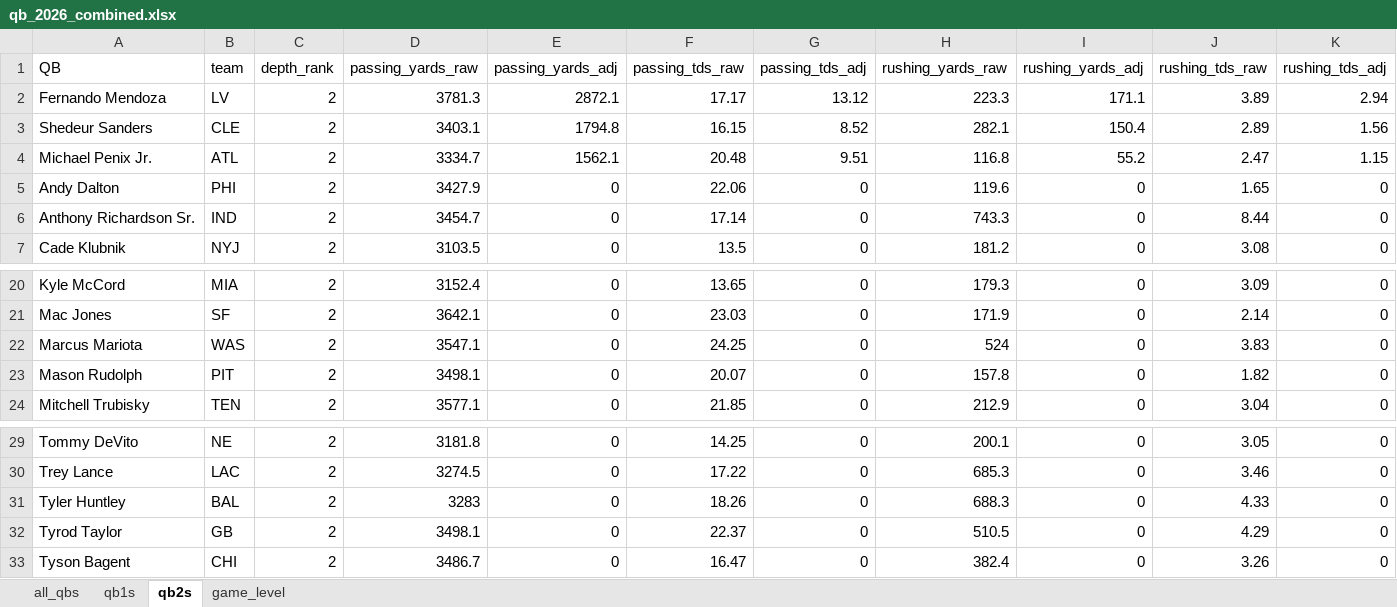
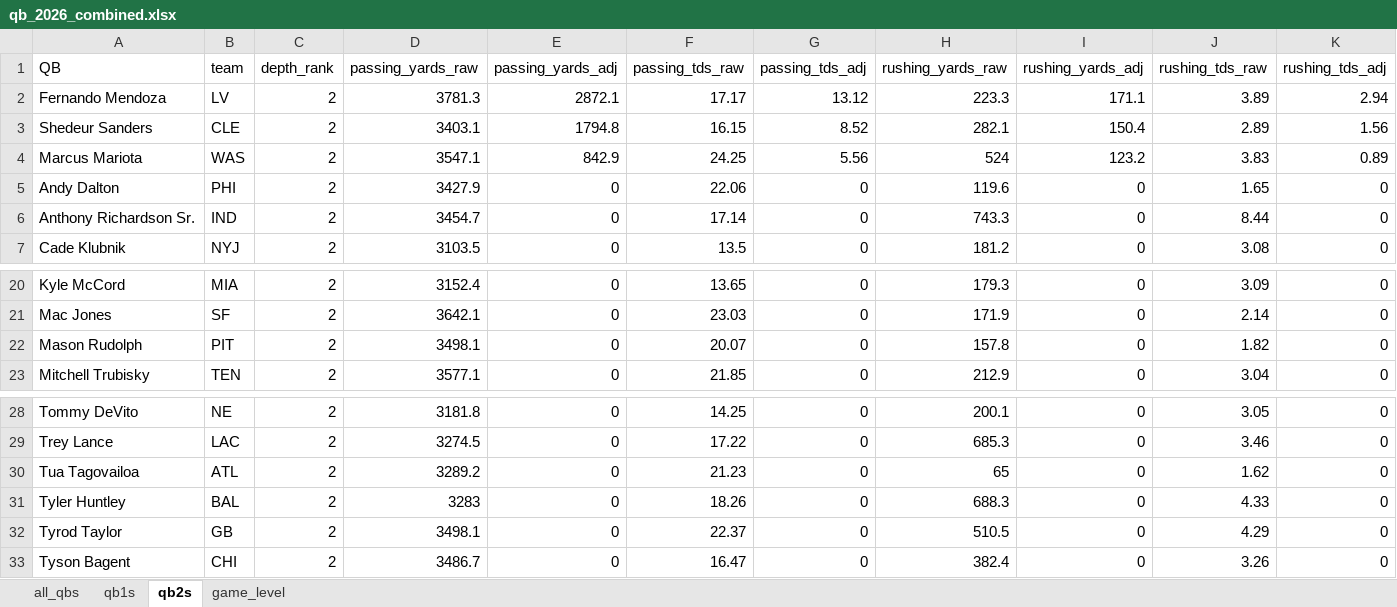
Before and after one commit to egomaniacsfantasy/lineup-lab, an Excel workbook: projections/qb_2026_combined.xlsx, sheet qb2s, drawn as a sheet; only a part is shown, gaps mark what is left out; values as stored, in another font and other column widths than the file's, no borders; removed rows and columns are numbered as before the commit, all else as after; rows hold the shown columns only; the diff names each change by its address in the sheet, - before the commit and + after, or states it on an @@ line.

```diff
--- a/projections/qb_2026_combined.xlsx (sheet qb2s)
+++ b/projections/qb_2026_combined.xlsx (sheet qb2s)
-row 4: Michael Penix Jr. | ATL | 2 | 3334.7 | 1562.1 | 20.48 | 9.51 | 116.8 | 55.2 | 2.47 | 1.15
+row 4: Marcus Mariota | WAS | 2 | 3547.1 | 842.9 | 24.25 | 5.56 | 524 | 123.2 | 3.83 | 0.89
-row 22: Marcus Mariota | WAS | 2 | 3547.1 | 0 | 24.25 | 0 | 524 | 0 | 3.83 | 0
+row 30: Tua Tagovailoa | ATL | 2 | 3289.2 | 0 | 21.23 | 0 | 65 | 0 | 1.62 | 0
```
Also changed, not shown: sheet game_level, sheet all_qbs, sheet qb1s, projections/wr_2026_combined.xlsx.
